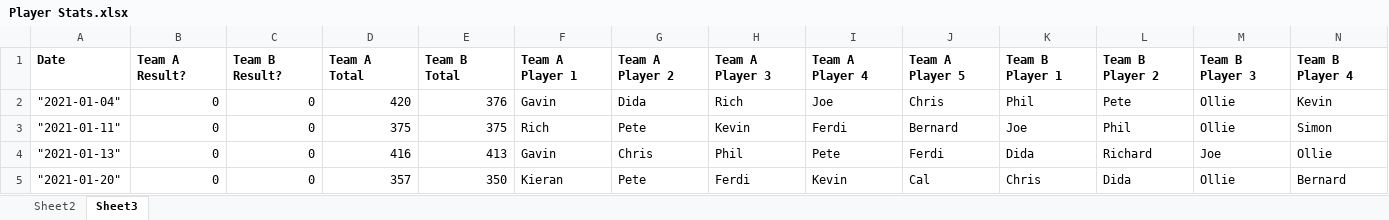
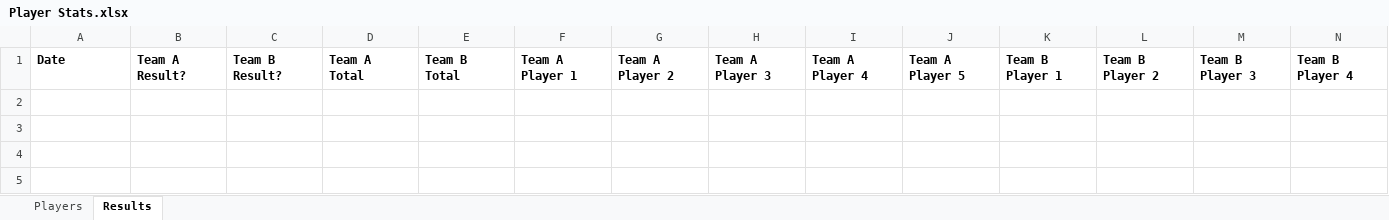
Before and after one commit to bignellrp/footyapp, an Excel workbook: Player Stats.xlsx, sheet Results, drawn as a sheet; only a part is shown; values as stored, in another font and other column widths than the file's, no borders; charts and pictures not drawn; rows hold the shown columns only; the diff names each change by its address in the sheet, - before the commit and + after, or states it on an @@ line.

```diff
--- a/Player Stats.xlsx (sheet Results)
+++ b/Player Stats.xlsx (sheet Results)
-sheet tab: Sheet2
+sheet tab: Players
-sheet tab: Sheet3
+sheet tab: Results
-row 2: "2021-01-04" | 0 | 0 | 420 | 376 | Gavin | Dida | Rich | Joe | Chris | Phil | Pete | Ollie | Kevin
-row 3: "2021-01-11" | 0 | 0 | 375 | 375 | Rich | Pete | Kevin | Ferdi | Bernard | Joe | Phil | Ollie | Simon
-row 4: "2021-01-13" | 0 | 0 | 416 | 413 | Gavin | Chris | Phil | Pete | Ferdi | Dida | Richard | Joe | Ollie
-row 5: "2021-01-20" | 0 | 0 | 357 | 350 | Kieran | Pete | Ferdi | Kevin | Cal | Chris | Dida | Ollie | Bernard
```
Also changed, not shown: sheet Players, formulas that keep their value, 3 other files.
